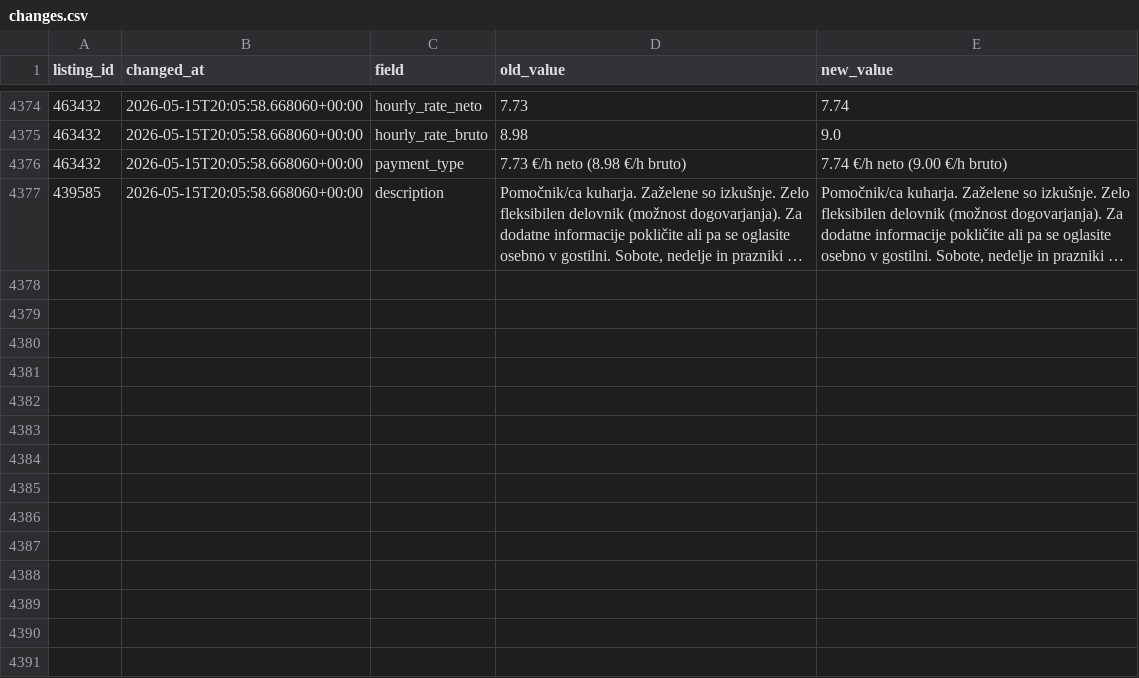
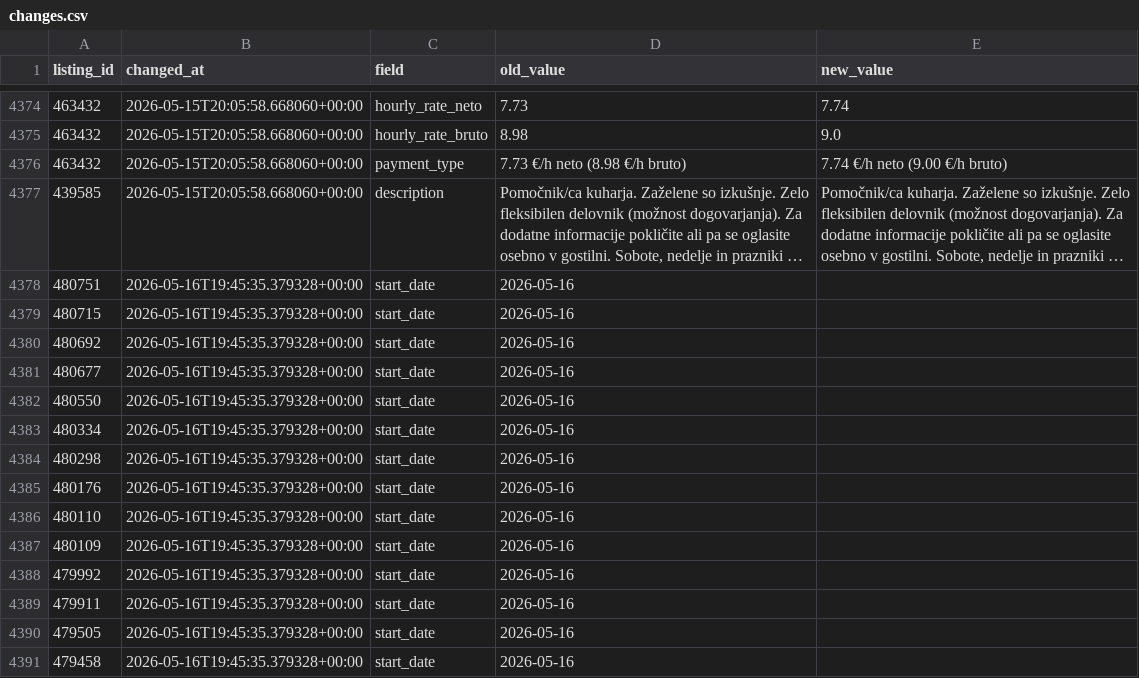
Before and after one commit to svenko99/PR2608, a CSV file: data/changes.csv, drawn as a sheet; only a part is shown, gaps mark what is left out; long unchanged cells end in …; the diff names each change by its address in the sheet, - before the commit and + after, or states it on an @@ line.

```diff
--- a/data/changes.csv
+++ b/data/changes.csv
+row 4378: 480751 | 2026-05-16T19:45:35.379328+00:00 | start_date | 2026-05-16
+row 4379: 480715 | 2026-05-16T19:45:35.379328+00:00 | start_date | 2026-05-16
+row 4380: 480692 | 2026-05-16T19:45:35.379328+00:00 | start_date | 2026-05-16
+row 4381: 480677 | 2026-05-16T19:45:35.379328+00:00 | start_date | 2026-05-16
+row 4382: 480550 | 2026-05-16T19:45:35.379328+00:00 | start_date | 2026-05-16
+row 4383: 480334 | 2026-05-16T19:45:35.379328+00:00 | start_date | 2026-05-16
+row 4384: 480298 | 2026-05-16T19:45:35.379328+00:00 | start_date | 2026-05-16
+row 4385: 480176 | 2026-05-16T19:45:35.379328+00:00 | start_date | 2026-05-16
+row 4386: 480110 | 2026-05-16T19:45:35.379328+00:00 | start_date | 2026-05-16
+row 4387: 480109 | 2026-05-16T19:45:35.379328+00:00 | start_date | 2026-05-16
+row 4388: 479992 | 2026-05-16T19:45:35.379328+00:00 | start_date | 2026-05-16
+row 4389: 479911 | 2026-05-16T19:45:35.379328+00:00 | start_date | 2026-05-16
+row 4390: 479505 | 2026-05-16T19:45:35.379328+00:00 | start_date | 2026-05-16
+row 4391: 479458 | 2026-05-16T19:45:35.379328+00:00 | start_date | 2026-05-16
```
Also changed, not shown: 1 other file.
